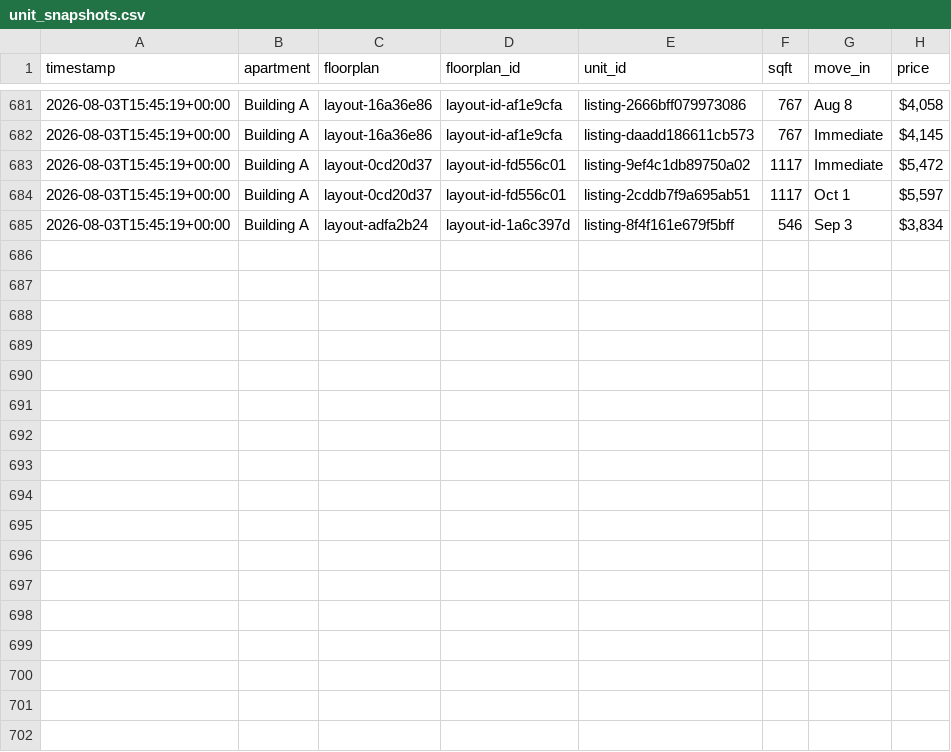
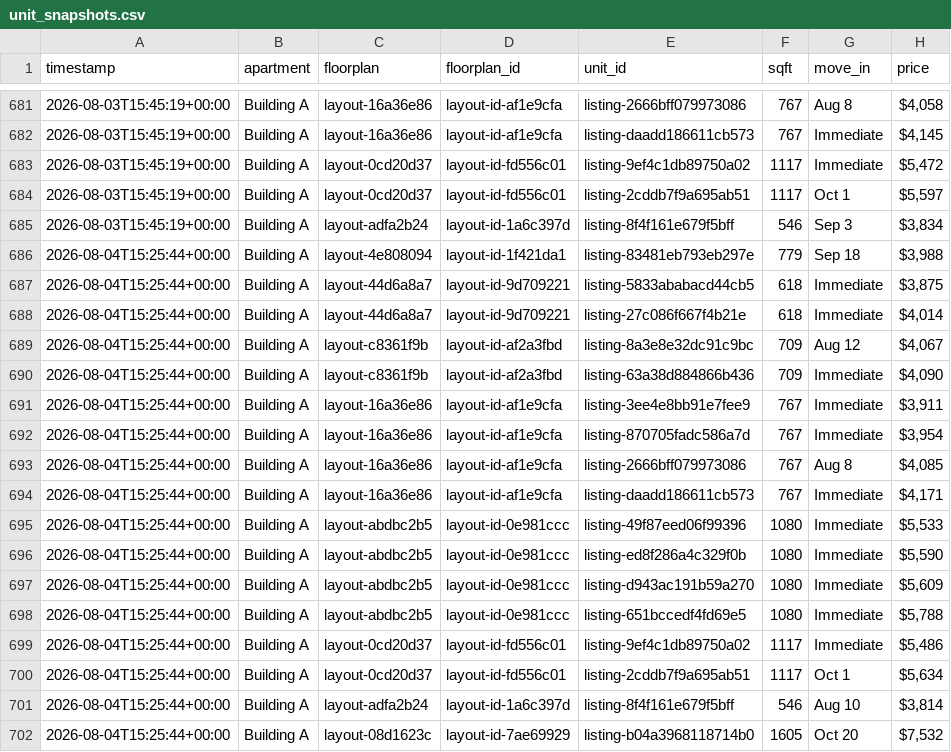
Before and after one commit to playuhh/tracker, a CSV file: data/unit_snapshots.csv, drawn as a sheet; only a part is shown, gaps mark what is left out.

```diff
--- a/data/unit_snapshots.csv
+++ b/data/unit_snapshots.csv
@@ -685 +685,18 @@ timestamp,apartment,floorplan,floorplan_id,unit_id,sqft,move_in,price
 2026-08-03T15:45:19+00:00,Building A,layout-adfa2b24,layout-id-1a6c397d,listing-8f4f161e679f5bff,546,Sep 3,"$3,834"
+2026-08-04T15:25:44+00:00,Building A,layout-4e808094,layout-id-1f421da1,listing-83481eb793eb297e,779,Sep 18,"$3,988"
+2026-08-04T15:25:44+00:00,Building A,layout-44d6a8a7,layout-id-9d709221,listing-5833ababacd44cb5,618,Immediate,"$3,875"
+2026-08-04T15:25:44+00:00,Building A,layout-44d6a8a7,layout-id-9d709221,listing-27c086f667f4b21e,618,Immediate,"$4,014"
+2026-08-04T15:25:44+00:00,Building A,layout-c8361f9b,layout-id-af2a3fbd,listing-8a3e8e32dc91c9bc,709,Aug 12,"$4,067"
+2026-08-04T15:25:44+00:00,Building A,layout-c8361f9b,layout-id-af2a3fbd,listing-63a38d884866b436,709,Immediate,"$4,090"
+2026-08-04T15:25:44+00:00,Building A,layout-16a36e86,layout-id-af1e9cfa,listing-3ee4e8bb91e7fee9,767,Immediate,"$3,911"
+2026-08-04T15:25:44+00:00,Building A,layout-16a36e86,layout-id-af1e9cfa,listing-870705fadc586a7d,767,Immediate,"$3,954"
+2026-08-04T15:25:44+00:00,Building A,layout-16a36e86,layout-id-af1e9cfa,listing-2666bff079973086,767,Aug 8,"$4,085"
+2026-08-04T15:25:44+00:00,Building A,layout-16a36e86,layout-id-af1e9cfa,listing-daadd186611cb573,767,Immediate,"$4,171"
+2026-08-04T15:25:44+00:00,Building A,layout-abdbc2b5,layout-id-0e981ccc,listing-49f87eed06f99396,1080,Immediate,"$5,533"
+2026-08-04T15:25:44+00:00,Building A,layout-abdbc2b5,layout-id-0e981ccc,listing-ed8f286a4c329f0b,1080,Immediate,"$5,590"
+2026-08-04T15:25:44+00:00,Building A,layout-abdbc2b5,layout-id-0e981ccc,listing-d943ac191b59a270,1080,Immediate,"$5,609"
+2026-08-04T15:25:44+00:00,Building A,layout-abdbc2b5,layout-id-0e981ccc,listing-651bccedf4fd69e5,1080,Immediate,"$5,788"
+2026-08-04T15:25:44+00:00,Building A,layout-0cd20d37,layout-id-fd556c01,listing-9ef4c1db89750a02,1117,Immediate,"$5,486"
+2026-08-04T15:25:44+00:00,Building A,layout-0cd20d37,layout-id-fd556c01,listing-2cddb7f9a695ab51,1117,Oct 1,"$5,634"
+2026-08-04T15:25:44+00:00,Building A,layout-adfa2b24,layout-id-1a6c397d,listing-8f4f161e679f5bff,546,Aug 10,"$3,814"
+2026-08-04T15:25:44+00:00,Building A,layout-08d1623c,layout-id-7ae69929,listing-b04a3968118714b0,1605,Oct 20,"$7,532"
```
Also changed, not shown: data/floorplan_daily.csv, data/scrape_runs.csv, 2 other files.
